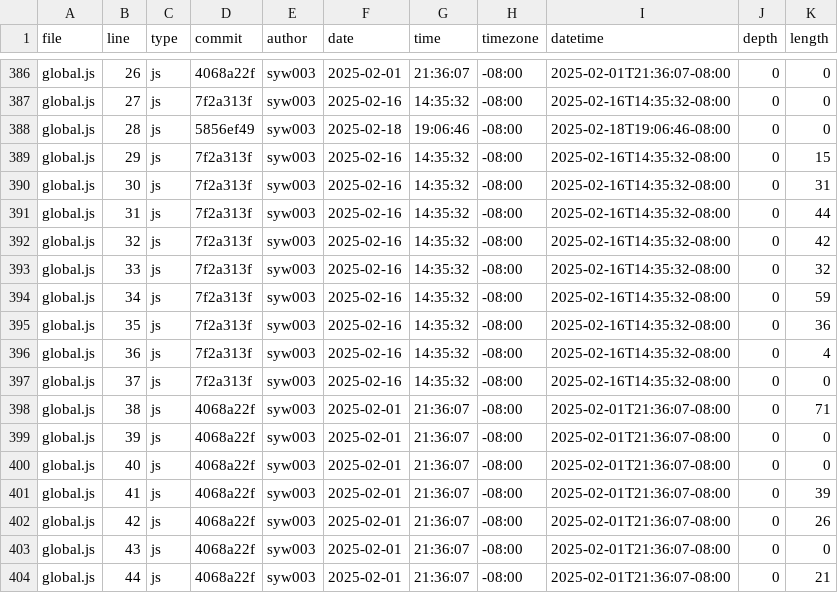
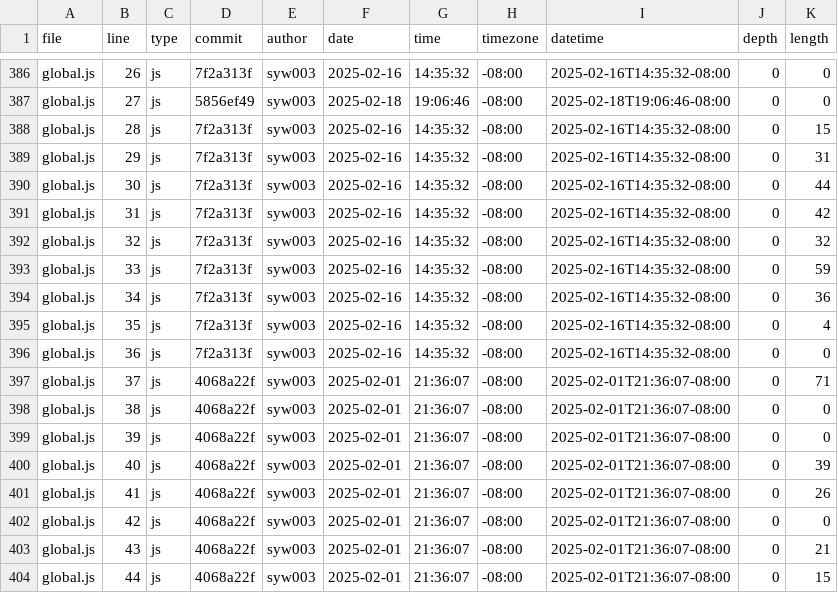
Before and after one commit to syw003/portfolio4, a CSV file: meta/loc.csv, drawn as a sheet; only a part is shown, gaps mark what is left out; the diff covers the shown part only; the diff names each change by its address in the sheet, - before the commit and + after, or states it on an @@ line.

```diff
--- a/meta/loc.csv
+++ b/meta/loc.csv
-D386 (commit): 4068a22f
+D386 (commit): 7f2a313f
-F386 (date): 2025-02-01
+F386 (date): 2025-02-16
-G386 (time): 21:36:07
+G386 (time): 14:35:32
-I386 (datetime): 2025-02-01T21:36:07-08:00
+I386 (datetime): 2025-02-16T14:35:32-08:00
-D387 (commit): 7f2a313f
+D387 (commit): 5856ef49
-F387 (date): 2025-02-16
+F387 (date): 2025-02-18
-G387 (time): 14:35:32
+G387 (time): 19:06:46
-I387 (datetime): 2025-02-16T14:35:32-08:00
+I387 (datetime): 2025-02-18T19:06:46-08:00
-D388 (commit): 5856ef49
+D388 (commit): 7f2a313f
-F388 (date): 2025-02-18
+F388 (date): 2025-02-16
-G388 (time): 19:06:46
+G388 (time): 14:35:32
-I388 (datetime): 2025-02-18T19:06:46-08:00
+I388 (datetime): 2025-02-16T14:35:32-08:00
-K388 (length): 0
+K388 (length): 15
-K389 (length): 15
+K389 (length): 31
-K390 (length): 31
+K390 (length): 44
-K391 (length): 44
+K391 (length): 42
-K392 (length): 42
+K392 (length): 32
-K393 (length): 32
+K393 (length): 59
-K394 (length): 59
+K394 (length): 36
-K395 (length): 36
+K395 (length): 4
-K396 (length): 4
+K396 (length): 0
-D397 (commit): 7f2a313f
+D397 (commit): 4068a22f
-F397 (date): 2025-02-16
+F397 (date): 2025-02-01
-G397 (time): 14:35:32
+G397 (time): 21:36:07
-I397 (datetime): 2025-02-16T14:35:32-08:00
+I397 (datetime): 2025-02-01T21:36:07-08:00
-K397 (length): 0
+K397 (length): 71
-K398 (length): 71
+K398 (length): 0
-K400 (length): 0
+K400 (length): 39
-K401 (length): 39
+K401 (length): 26
-K402 (length): 26
+K402 (length): 0
-K403 (length): 0
+K403 (length): 21
-K404 (length): 21
+K404 (length): 15
```
Also changed, not shown: 1 removed row and 152 edited cells elsewhere in this file.
